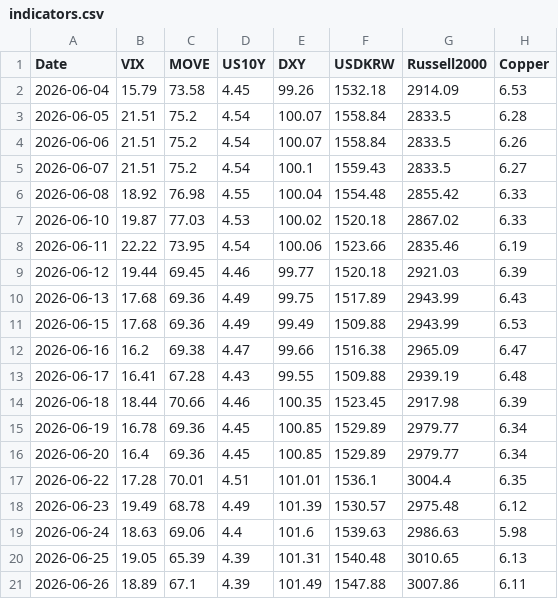
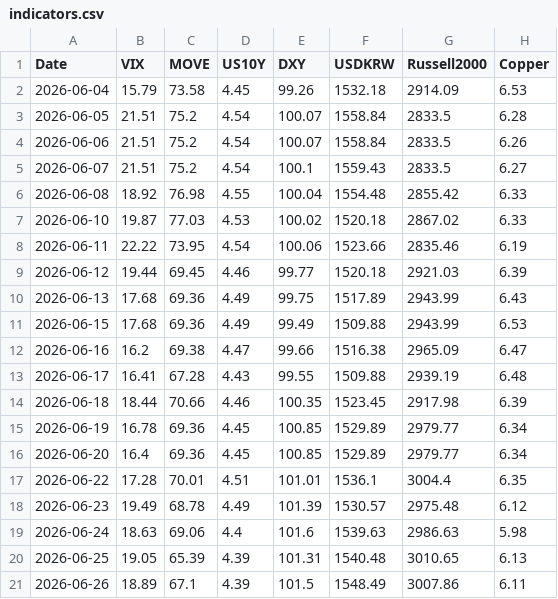
Before and after one commit to etech-symantec/stock, a CSV file: data/indicators.csv, drawn as a sheet; only a part is shown; the diff names each change by its address in the sheet, - before the commit and + after, or states it on an @@ line.

```diff
--- a/data/indicators.csv
+++ b/data/indicators.csv
-E21 (DXY): 101.49
+E21 (DXY): 101.5
-F21 (USDKRW): 1547.88
+F21 (USDKRW): 1548.49
```
